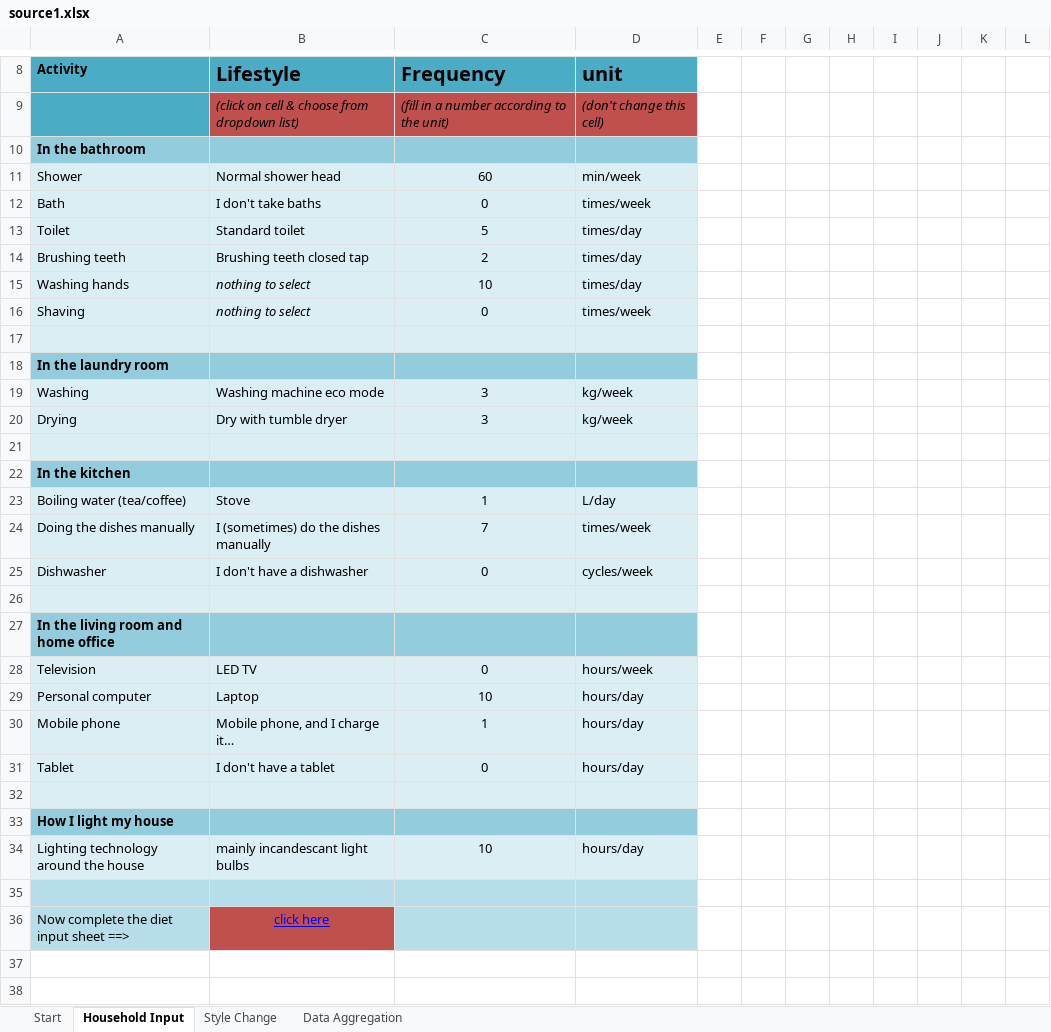
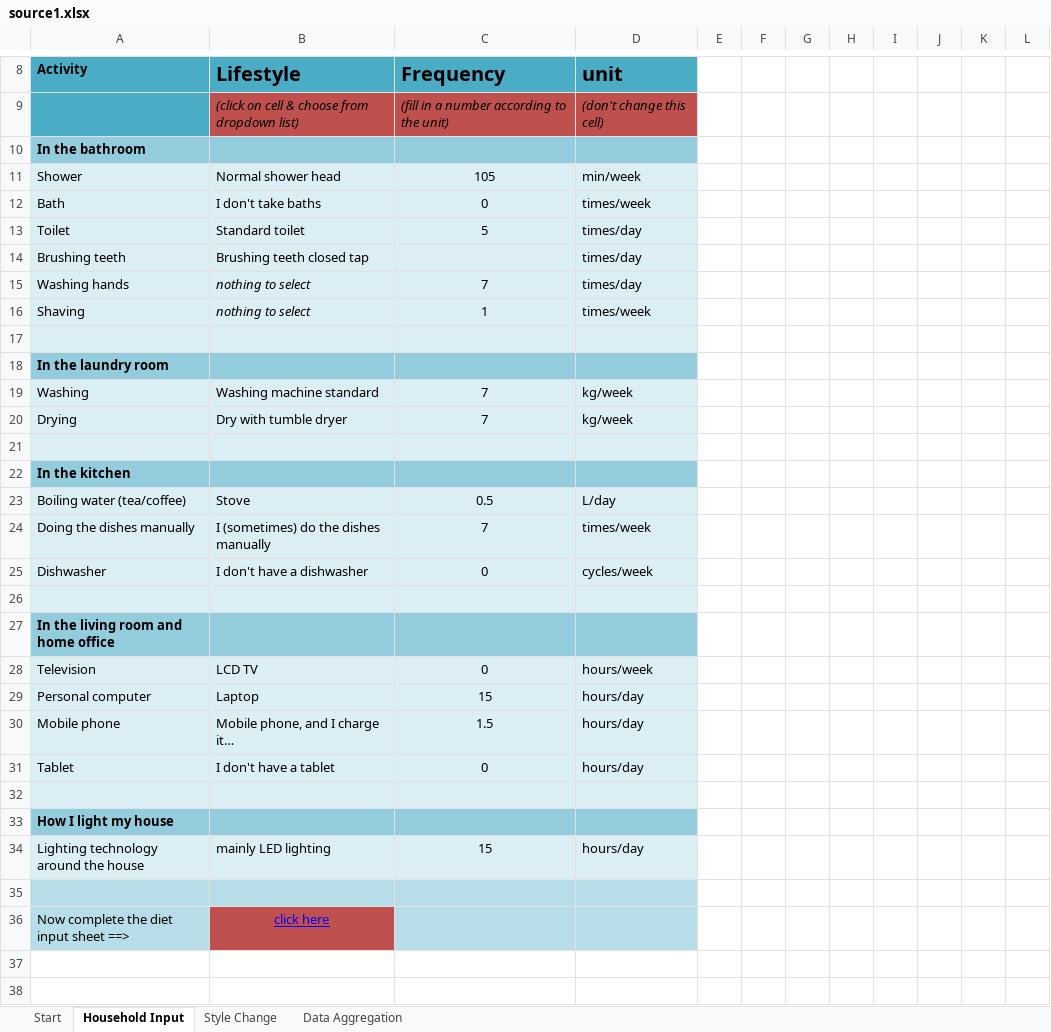
Before and after one commit to ramakrishnan-ML/RecommenderSystems, an Excel workbook: Data/source1.xlsx, sheet Household Input, drawn as a sheet; only a part is shown, gaps mark what is left out; values as stored, in another font and other column widths than the file's, no borders; the diff covers the shown part only; the diff names each change by its address in the sheet, - before the commit and + after, or states it on an @@ line.

```diff
--- a/Data/source1.xlsx (sheet Household Input)
+++ b/Data/source1.xlsx (sheet Household Input)
-C11 (Frequency): 60
+C11 (Frequency): 105
-C14 (Frequency): 2
+C14 (Frequency): (empty)
-C15 (Frequency): 10
+C15 (Frequency): 7
-C16 (Frequency): 0
+C16 (Frequency): 1
-B19 (Lifestyle): Washing machine eco mode
+B19 (Lifestyle): Washing machine standard
-C19:C20 (Frequency): 3
+C19:C20 (Frequency): 7
-C23 (Frequency): 1
+C23 (Frequency): 0.5
-B28 (Lifestyle): LED TV
+B28 (Lifestyle): LCD TV
-C29 (Frequency): 10
+C29 (Frequency): 15
-C30 (Frequency): 1
+C30 (Frequency): 1.5
-B34 (Lifestyle): mainly incandescant light bulbs
+B34 (Lifestyle): mainly LED lighting
-C34 (Frequency): 10
+C34 (Frequency): 15
```
Also changed, not shown: 4 edited cells elsewhere in this sheet, sheet Data Aggregation, sheet Style Change, sheet Start, formulas that keep their value, charts or pictures, 1 other file.
